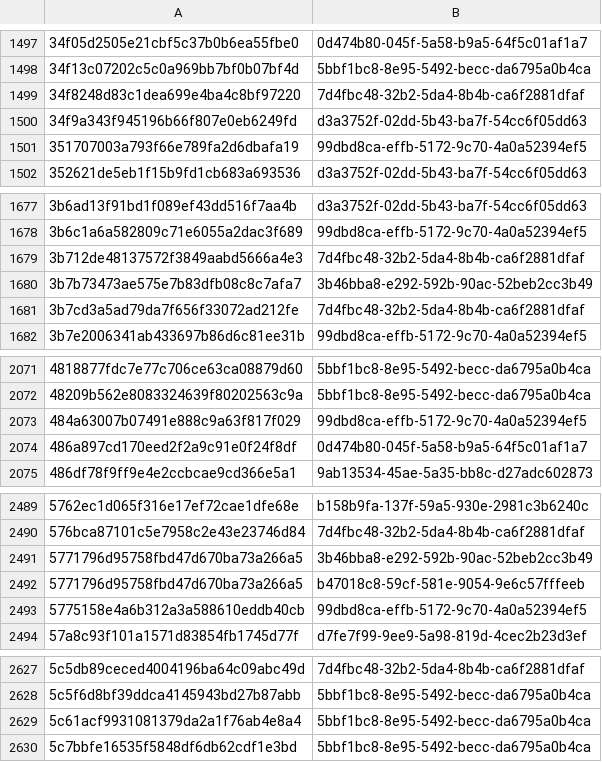
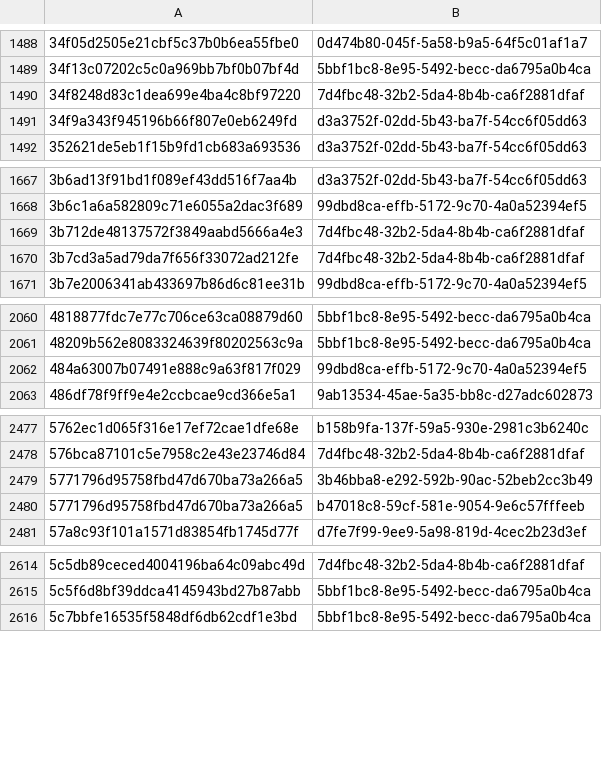
Before and after one commit to AliceGrey/ferromagnet-feed, a CSV file: misp/hashes.csv, drawn as a sheet; only a part is shown, gaps mark what is left out; the diff covers the shown part only.

```diff
--- a/misp/hashes.csv
+++ b/misp/hashes.csv
@@ -1500,3 +1491,2 @@
 34f9a343f945196b66f807e0eb6249fd,d3a3752f-02dd-5b43-ba7f-54cc6f05dd63
-351707003a793f66e789fa2d6dbafa19,99dbd8ca-effb-5172-9c70-4a0a52394ef5
 352621de5eb1f15b9fd1cb683a693536,d3a3752f-02dd-5b43-ba7f-54cc6f05dd63
@@ -1679,3 +1669,2 @@
 3b712de48137572f3849aabd5666a4e3,7d4fbc48-32b2-5da4-8b4b-ca6f2881dfaf
-3b7b73473ae575e7b83dfb08c8c7afa7,3b46bba8-e292-592b-90ac-52beb2cc3b49
 3b7cd3a5ad79da7f656f33072ad212fe,7d4fbc48-32b2-5da4-8b4b-ca6f2881dfaf
@@ -2073,3 +2062,2 @@
 484a63007b07491e888c9a63f817f029,99dbd8ca-effb-5172-9c70-4a0a52394ef5
-486a897cd170eed2f2a9c91e0f24f8df,0d474b80-045f-5a58-b9a5-64f5c01af1a7
 486df78f9ff9e4e2ccbcae9cd366e5a1,9ab13534-45ae-5a35-bb8c-d27adc602873
@@ -2492,3 +2480,2 @@
 5771796d95758fbd47d670ba73a266a5,b47018c8-59cf-581e-9054-9e6c57fffeeb
-5775158e4a6b312a3a588610eddb40cb,99dbd8ca-effb-5172-9c70-4a0a52394ef5
 57a8c93f101a1571d83854fb1745d77f,d7fe7f99-9ee9-5a98-819d-4cec2b23d3ef
@@ -2628,3 +2615,2 @@
 5c5f6d8bf39ddca4145943bd27b87abb,5bbf1bc8-8e95-5492-becc-da6795a0b4ca
-5c61acf9931081379da2a1f76ab4e8a4,5bbf1bc8-8e95-5492-becc-da6795a0b4ca
 5c7bbfe16535f5848df6db62cdf1e3bd,5bbf1bc8-8e95-5492-becc-da6795a0b4ca
```
Also changed, not shown: 37 removed rows elsewhere in this file, 29 other files.
